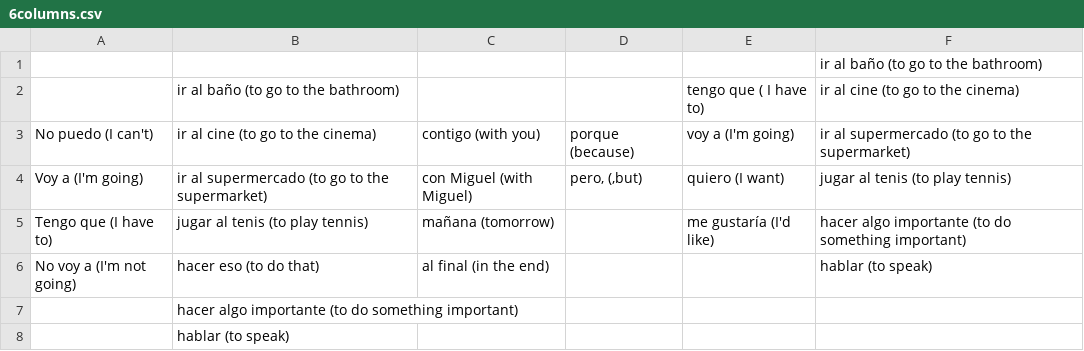
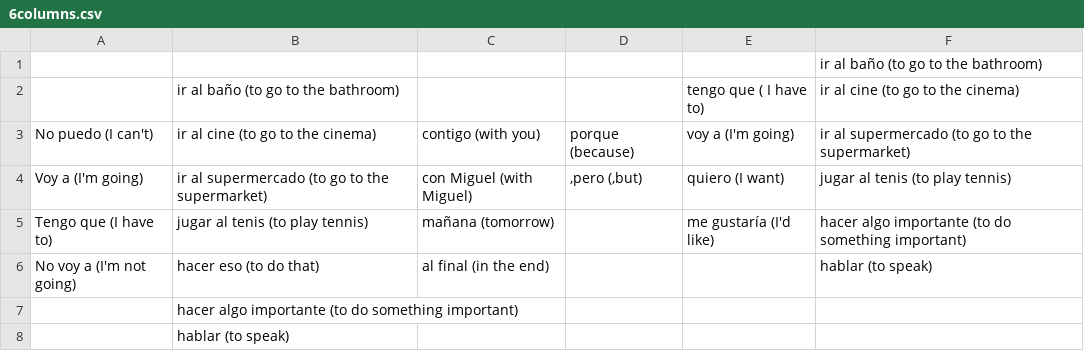
Before and after one commit to chamunt/prospanish, a CSV file: 6columns.csv, drawn as a sheet.

Commit message:
Update 6columns.csv

```diff
--- a/6columns.csv
+++ b/6columns.csv
@@ -3,3 +3,3 @@
 No puedo (I can't),ir al cine (to go to the cinema),contigo (with you),porque (because),voy a (I'm going),ir al supermercado (to go to the supermarket)
-Voy a (I'm going),ir al supermercado (to go to the supermarket),con Miguel (with Miguel),"pero, (,but)",quiero (I want),jugar al tenis (to play tennis)
+Voy a (I'm going),ir al supermercado (to go to the supermarket),con Miguel (with Miguel),",pero (,but)",quiero (I want),jugar al tenis (to play tennis)
 Tengo que (I have to),jugar al tenis (to play tennis),mañana (tomorrow),,me gustaría (I'd like),hacer algo importante (to do something important)
```
